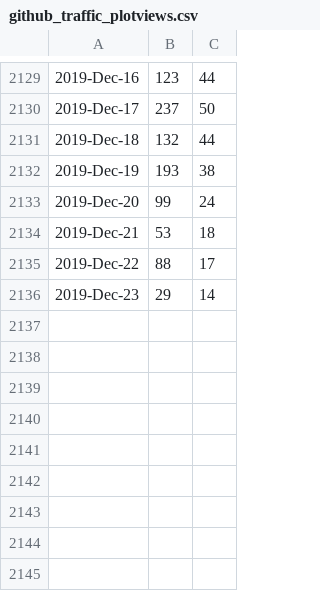
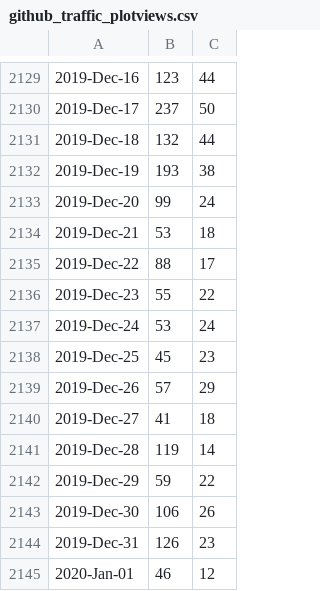
Before and after one commit to libMesh/libmesh, a CSV file: doc/statistics/github_traffic_plotviews.csv, drawn as a sheet; only a part is shown, gaps mark what is left out.

Commit message:
Update traffic.

```diff
--- a/doc/statistics/github_traffic_plotviews.csv
+++ b/doc/statistics/github_traffic_plotviews.csv
@@ -2135,2 +2135,11 @@
 2019-Dec-22,88,17
-2019-Dec-23,29,14
+2019-Dec-23,55,22
+2019-Dec-24,53,24
+2019-Dec-25,45,23
+2019-Dec-26,57,29
+2019-Dec-27,41,18
+2019-Dec-28,119,14
+2019-Dec-29,59,22
+2019-Dec-30,106,26
+2019-Dec-31,126,23
+2020-Jan-01,46,12
```
Also changed, not shown: doc/statistics/github_traffic_plotclones.csv.
